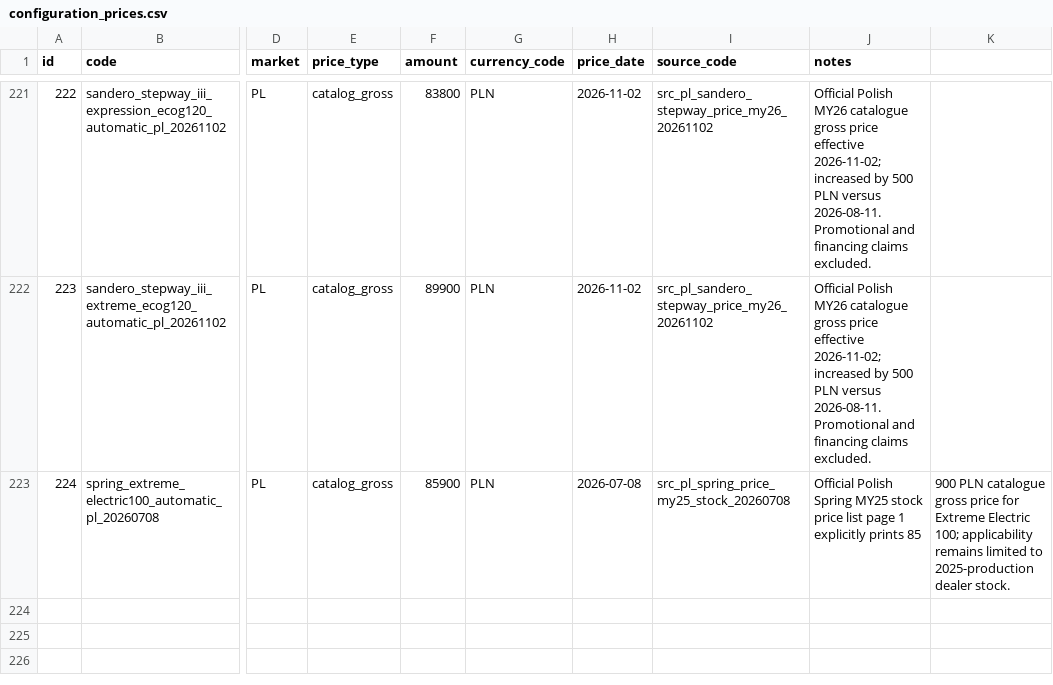
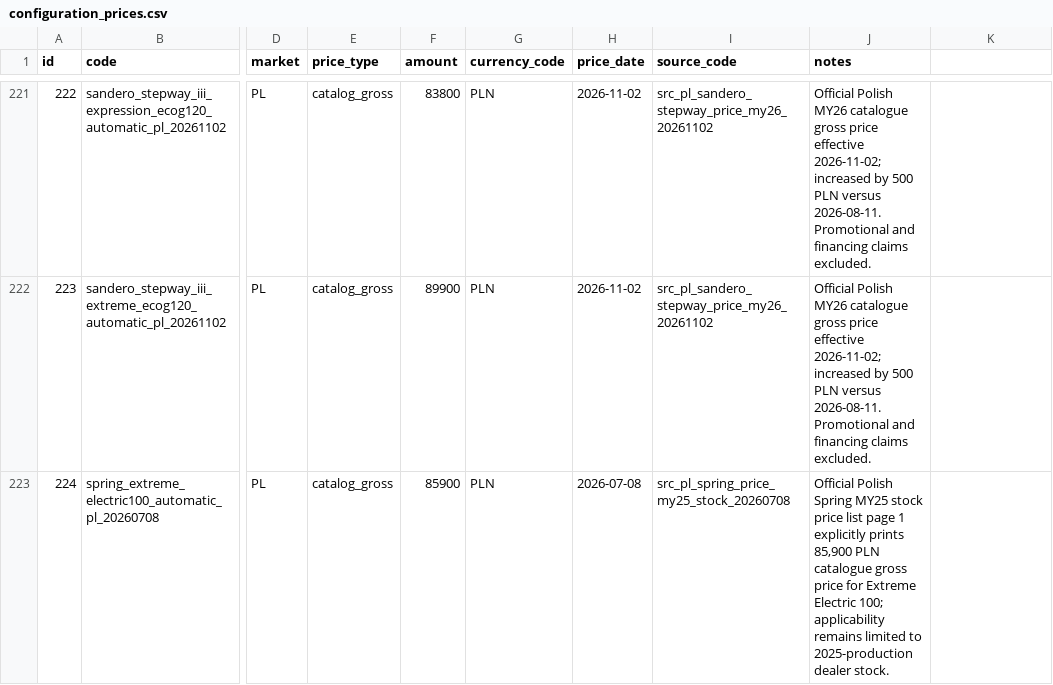
Before and after one commit to xbodzio7/Dacia-Knowledge-Base, a CSV file: data/master/configuration_prices.csv, drawn as a sheet; only a part is shown, gaps mark what is left out; the diff names each change by its address in the sheet, - before the commit and + after, or states it on an @@ line.

Commit message:
fix(spring): quote comma-containing catalogue price note

```diff
--- a/data/master/configuration_prices.csv
+++ b/data/master/configuration_prices.csv
-J223 (notes): …explicitly prints 85
+J223 (notes): …explicitly prints 85,900 PLN catalogue gross price for Extreme Electric 100; applicability remains limited to 2025-production dealer stock.
-K223: 900 PLN catalogue gross price for Extreme Electric 100; applicability remains limited to 2025-production dealer stock.
+K223: (empty)
```
